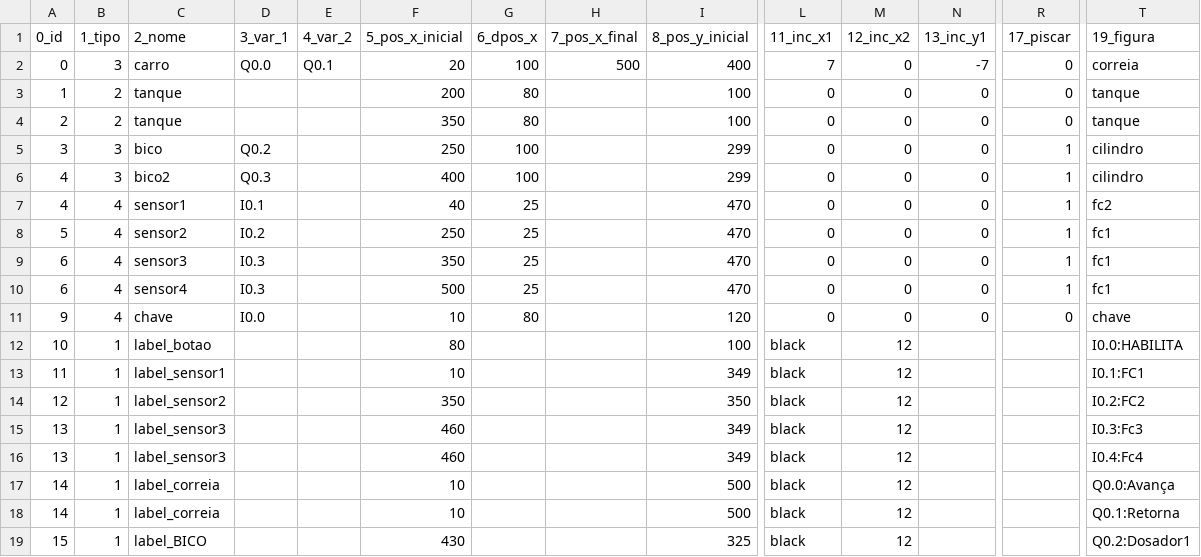
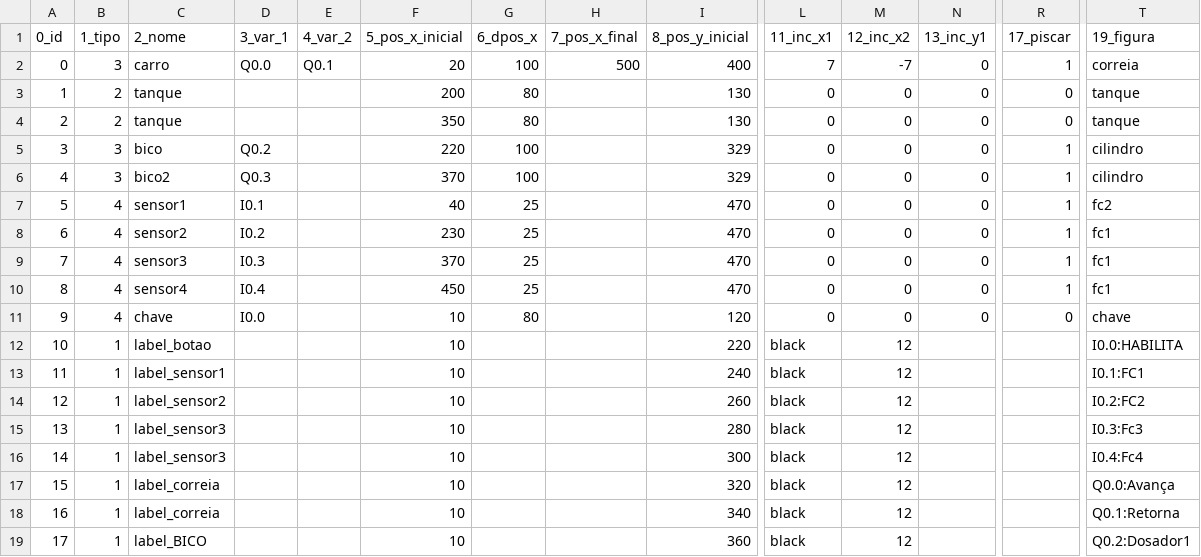
Before and after one commit to giovanisouza11/scriwebshow, a CSV file: scriweb/simulacao/Dosagem/Dosagem.csv, drawn as a sheet; only a part is shown, gaps mark what is left out; removed rows and columns are numbered as before the commit, all else as after; rows hold the shown columns only; the diff covers the shown part only; the diff names each change by its address in the sheet, - before the commit and + after, or states it on an @@ line.

Commit message:
Add files via upload

```diff
--- a/scriweb/simulacao/Dosagem/Dosagem.csv
+++ b/scriweb/simulacao/Dosagem/Dosagem.csv
-M2 (12_inc_x2): 0
+M2 (12_inc_x2): -7
-N2 (13_inc_y1): -7
+N2 (13_inc_y1): 0
-R2 (17_piscar): 0
+R2 (17_piscar): 1
-I3:I4 (8_pos_y_inicial): 100
+I3:I4 (8_pos_y_inicial): 130
-F5 (5_pos_x_inicial): 250
+F5 (5_pos_x_inicial): 220
-I5:I6 (8_pos_y_inicial): 299
+I5:I6 (8_pos_y_inicial): 329
-F6 (5_pos_x_inicial): 400
+F6 (5_pos_x_inicial): 370
-A7 (0_id): 4
+A7 (0_id): 5
-A8 (0_id): 5
+A8 (0_id): 6
-F8 (5_pos_x_inicial): 250
+F8 (5_pos_x_inicial): 230
-A9 (0_id): 6
+A9 (0_id): 7
-F9 (5_pos_x_inicial): 350
+F9 (5_pos_x_inicial): 370
-A10 (0_id): 6
+A10 (0_id): 8
-D10 (3_var_1): I0.3
+D10 (3_var_1): I0.4
-F10 (5_pos_x_inicial): 500
+F10 (5_pos_x_inicial): 450
-F12 (5_pos_x_inicial): 80
+F12 (5_pos_x_inicial): 10
-I12 (8_pos_y_inicial): 100
+I12 (8_pos_y_inicial): 220
-I13 (8_pos_y_inicial): 349
+I13 (8_pos_y_inicial): 240
-F14 (5_pos_x_inicial): 350
+F14 (5_pos_x_inicial): 10
-I14 (8_pos_y_inicial): 350
+I14 (8_pos_y_inicial): 260
-F15 (5_pos_x_inicial): 460
+F15 (5_pos_x_inicial): 10
-I15 (8_pos_y_inicial): 349
+I15 (8_pos_y_inicial): 280
-row 16: 13 | 1 | label_sensor3 |  |  | 460 |  |  | 349 | black | 12 |  |  | I0.4:Fc4
-C16 (2_nome): label_correia
+C16 (2_nome): label_sensor3
-I16 (8_pos_y_inicial): 500
+I16 (8_pos_y_inicial): 300
-T16 (19_figura): Q0.0:Avança
+T16 (19_figura): I0.4:Fc4
+row 17: 15 | 1 | label_correia |  |  | 10 |  |  | 320 | black | 12 |  |  | Q0.0:Avança
-A18 (0_id): 14
+A18 (0_id): 16
-I18 (8_pos_y_inicial): 500
+I18 (8_pos_y_inicial): 340
-A19 (0_id): 15
+A19 (0_id): 17
-F19 (5_pos_x_inicial): 430
+F19 (5_pos_x_inicial): 10
-I19 (8_pos_y_inicial): 325
+I19 (8_pos_y_inicial): 360
```
Also changed, not shown: 1 added row and 36 edited cells elsewhere in this file.
